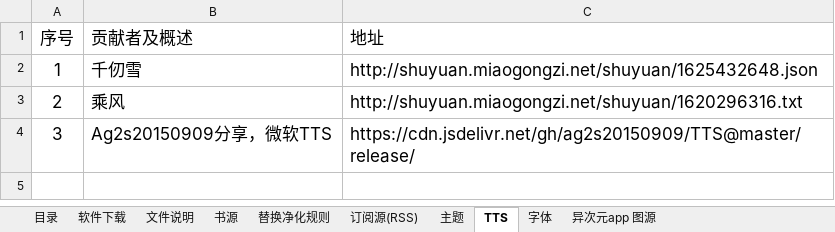
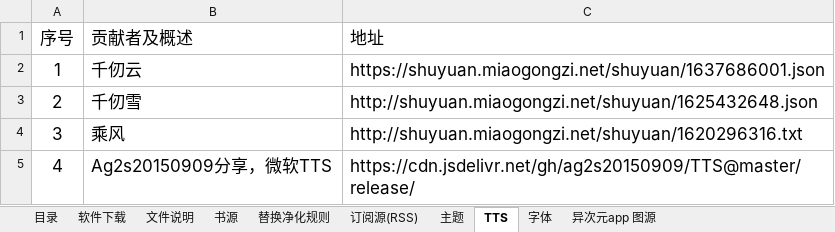
Before and after one commit to oli-fa/YueDuBackup, an Excel workbook: 数据整理.xlsx, sheet TTS, drawn as a sheet; values as stored, in another font and other column widths than the file's, no borders; table styles not drawn; the diff names each change by its address in the sheet, - before the commit and + after, or states it on an @@ line.

```diff
--- a/数据整理.xlsx (sheet TTS)
+++ b/数据整理.xlsx (sheet TTS)
-B2 (贡献者及概述): 千仞雪
+B2 (贡献者及概述): 千仞云
-C2 (地址): http://shuyuan.miaogongzi.net/shuyuan/1625432648.json
+C2 (地址): https://shuyuan.miaogongzi.net/shuyuan/1637686001.json
-B3 (贡献者及概述): 乘风
+B3 (贡献者及概述): 千仞雪
-C3 (地址): http://shuyuan.miaogongzi.net/shuyuan/1620296316.txt
+C3 (地址): http://shuyuan.miaogongzi.net/shuyuan/1625432648.json
-B4 (贡献者及概述): Ag2s20150909分享，微软TTS
+B4 (贡献者及概述): 乘风
-C4 (地址): https://cdn.jsdelivr.net/gh/ag2s20150909/TTS@master/release/
+C4 (地址): http://shuyuan.miaogongzi.net/shuyuan/1620296316.txt
+row 5: 4 | Ag2s20150909分享，微软TTS | https://cdn.jsdelivr.net/gh/ag2s20150909/TTS@master/release/
```
Also changed, not shown: sheet 书源, sheet 替换净化规则, sheet 主题, sheet 订阅源(RSS), 1 other file.
